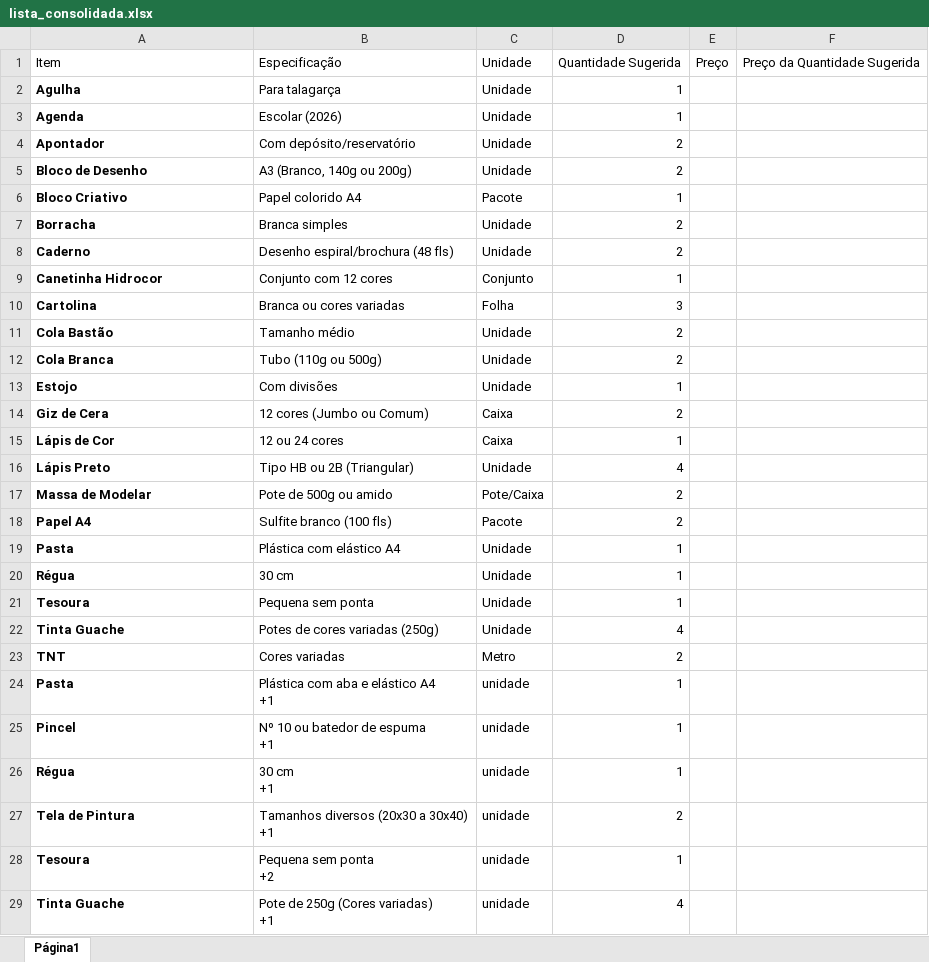
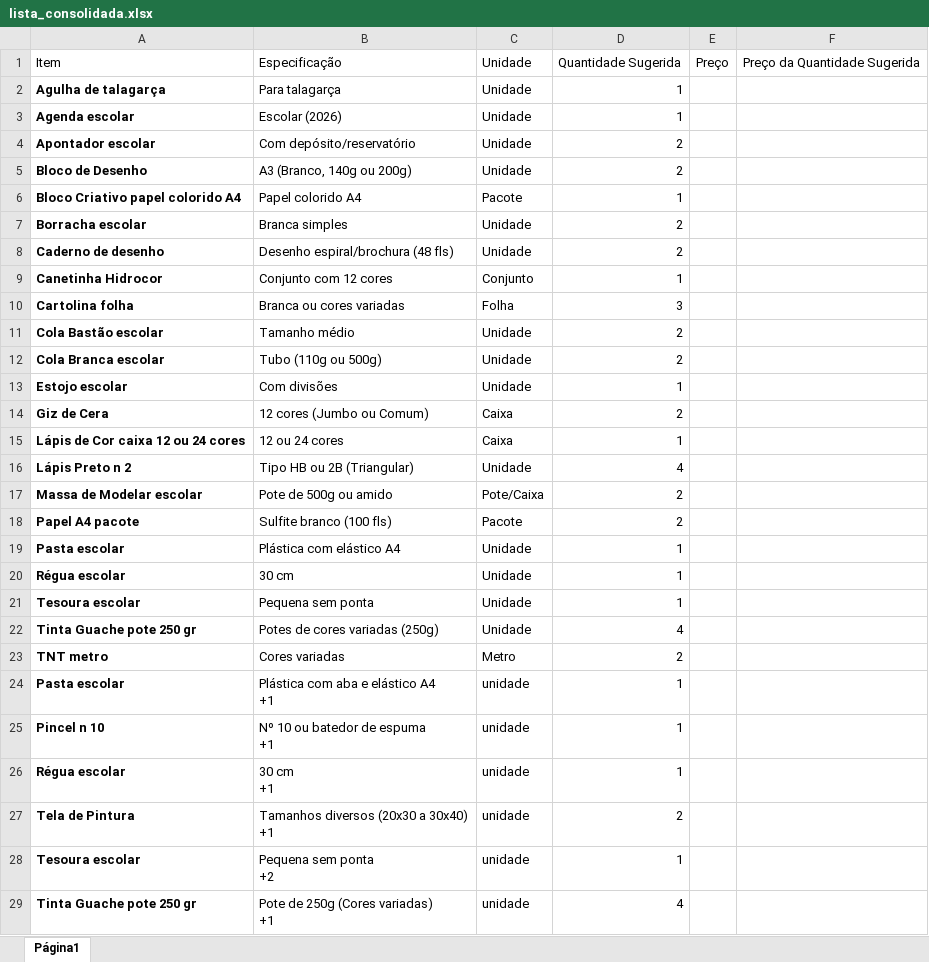
Before and after one commit to Mac-Toni/rastreador-precos-escolar, an Excel workbook: lista_consolidada.xlsx, sheet Página1, drawn as a sheet; only a part is shown; values as stored, in another font and other column widths than the file's, no borders; the diff covers the shown part only; the diff names each change by its address in the sheet, - before the commit and + after, or states it on an @@ line.

```diff
--- a/lista_consolidada.xlsx (sheet Página1)
+++ b/lista_consolidada.xlsx (sheet Página1)
-A2: Agulha
+A2: Agulha de talagarça
-A3: Agenda
+A3: Agenda escolar
-A4: Apontador
+A4: Apontador escolar
-A6: Bloco Criativo
+A6: Bloco Criativo papel colorido A4
-A7: Borracha
+A7: Borracha escolar
-A8: Caderno
+A8: Caderno de desenho
-A10: Cartolina
+A10: Cartolina folha
-A11: Cola Bastão
+A11: Cola Bastão escolar
-A12: Cola Branca
+A12: Cola Branca escolar
-A13: Estojo
+A13: Estojo escolar
-A15: Lápis de Cor
+A15: Lápis de Cor caixa 12 ou 24 cores
-A16: Lápis Preto
+A16: Lápis Preto n 2
-A17: Massa de Modelar
+A17: Massa de Modelar escolar
-A18: Papel A4
+A18: Papel A4 pacote
-A19: Pasta
+A19: Pasta escolar
-A20: Régua
+A20: Régua escolar
-A21: Tesoura
+A21: Tesoura escolar
-A22: Tinta Guache
+A22: Tinta Guache pote 250 gr
-A23: TNT
+A23: TNT metro
-A24: Pasta
+A24: Pasta escolar
-A25: Pincel
+A25: Pincel n 10
-A26: Régua
+A26: Régua escolar
-A28: Tesoura
+A28: Tesoura escolar
-A29: Tinta Guache
+A29: Tinta Guache pote 250 gr
```
Also changed, not shown: 1 edited cell elsewhere in this sheet, lista_com_melhores_precos.xlsx, 4 other files.
